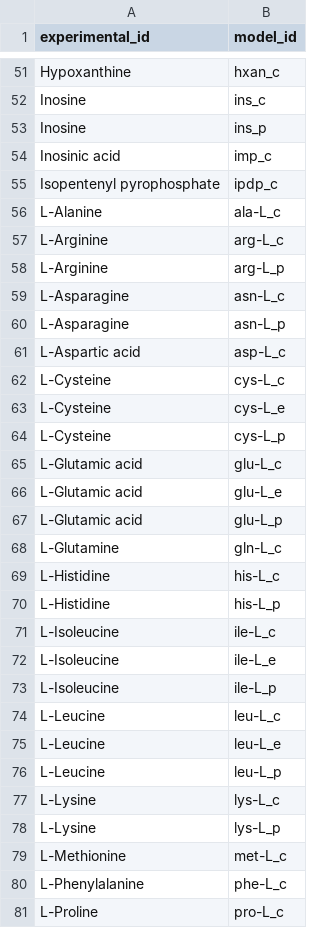
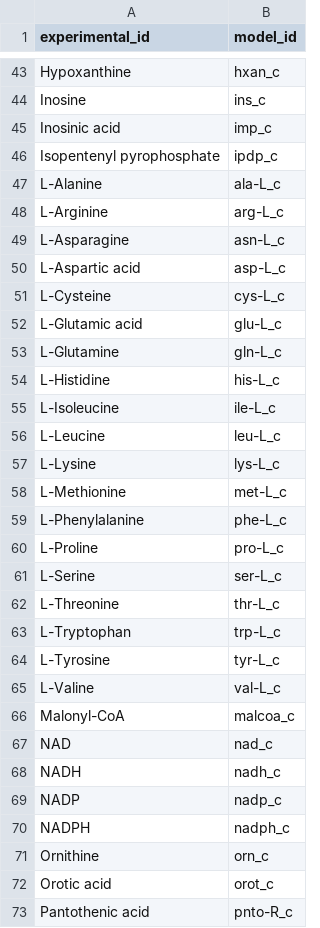
Before and after one commit to weilandtd/flux-transfomer, a CSV file: models/atomistic/E_coli/E_coli_mapping.csv, drawn as a sheet; only a part is shown, gaps mark what is left out; the shorter side is filled out with more unchanged rows; the diff covers the shown part only.

```diff
--- a/models/atomistic/E_coli/E_coli_mapping.csv
+++ b/models/atomistic/E_coli/E_coli_mapping.csv
@@ -52,3 +44,2 @@ Hypoxanthine,hxan_c
 Inosine,ins_c
-Inosine,ins_p
 Inosinic acid,imp_c
@@ -57,23 +48,11 @@ L-Alanine,ala-L_c
 L-Arginine,arg-L_c
-L-Arginine,arg-L_p
 L-Asparagine,asn-L_c
-L-Asparagine,asn-L_p
 L-Aspartic acid,asp-L_c
 L-Cysteine,cys-L_c
-L-Cysteine,cys-L_e
-L-Cysteine,cys-L_p
 L-Glutamic acid,glu-L_c
-L-Glutamic acid,glu-L_e
-L-Glutamic acid,glu-L_p
 L-Glutamine,gln-L_c
 L-Histidine,his-L_c
-L-Histidine,his-L_p
 L-Isoleucine,ile-L_c
-L-Isoleucine,ile-L_e
-L-Isoleucine,ile-L_p
 L-Leucine,leu-L_c
-L-Leucine,leu-L_e
-L-Leucine,leu-L_p
 L-Lysine,lys-L_c
-L-Lysine,lys-L_p
 L-Methionine,met-L_c
```
Also changed, not shown: 22 removed rows elsewhere in this file, models/atomistic/E_coli_core/E_coli_core_mapping.csv, models/atomistic/I_orientalis/I_orientalis_mapping.csv, 4 other files.
